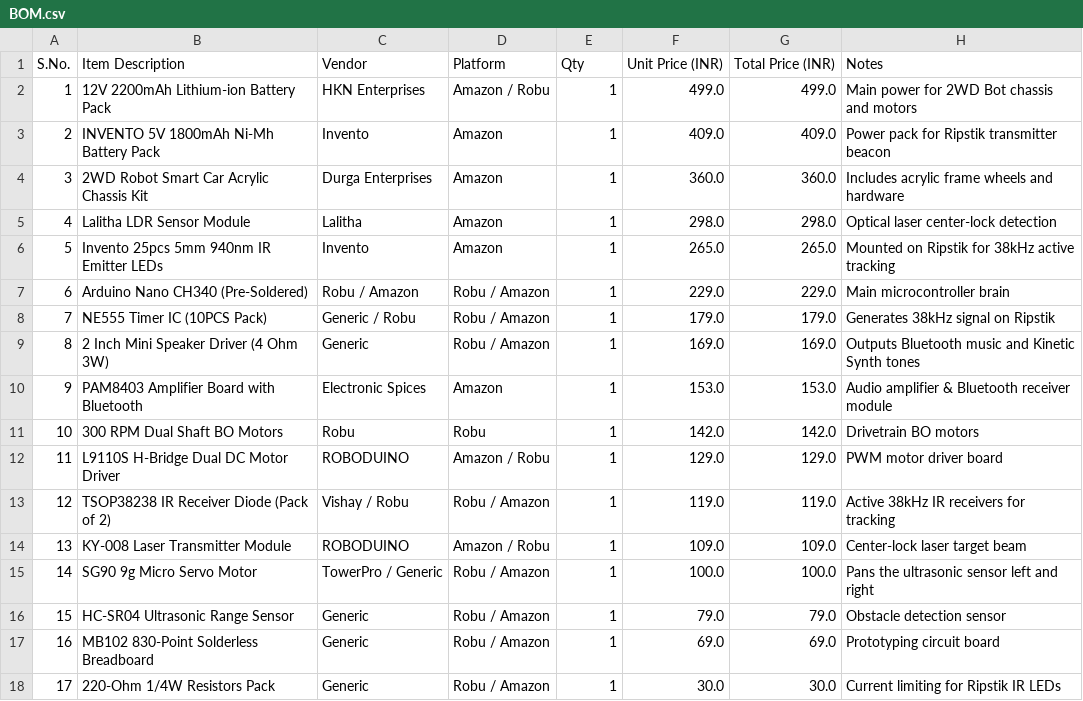
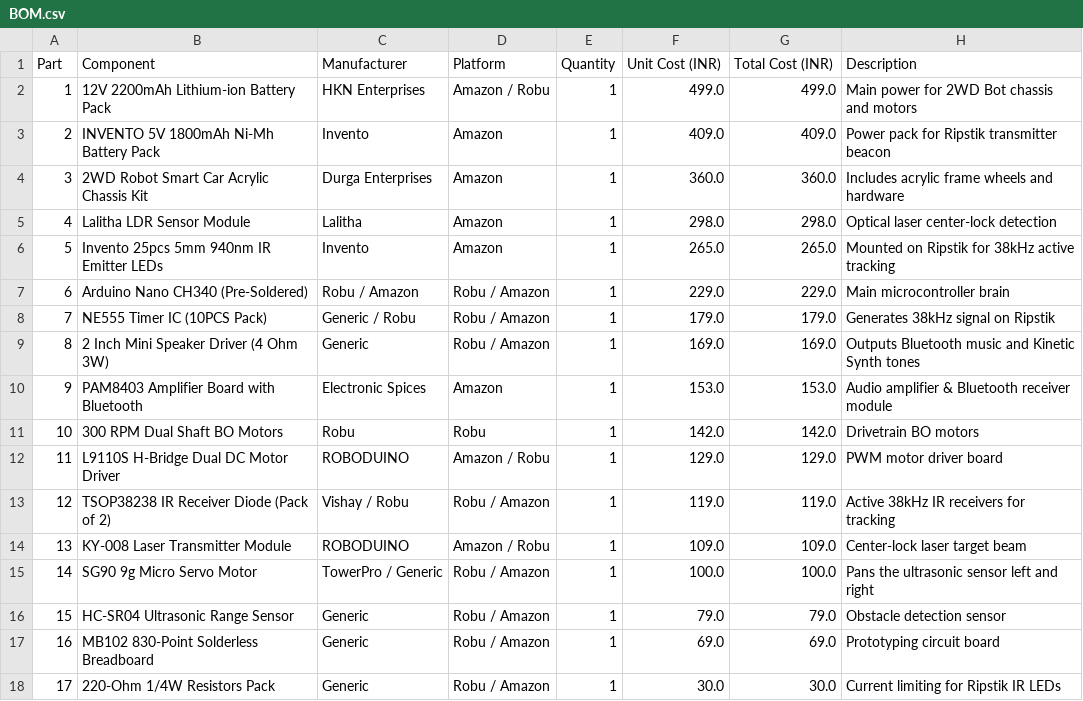
Before and after one commit to RockingRidz/FollowTune, a CSV file: BOM.csv, drawn as a sheet.

Commit message:
Update BOM.csv header and format

```diff
--- a/BOM.csv
+++ b/BOM.csv
@@ -1,2 +1,2 @@
-S.No.,Item Description,Vendor,Platform,Qty,Unit Price (INR),Total Price (INR),Notes
+Part,Component,Manufacturer,Platform,Quantity,Unit Cost (INR),Total Cost (INR),Description
 1,12V 2200mAh Lithium-ion Battery Pack,HKN Enterprises,Amazon / Robu,1,499.0,499.0,Main power for 2WD Bot chassis and motors
```
